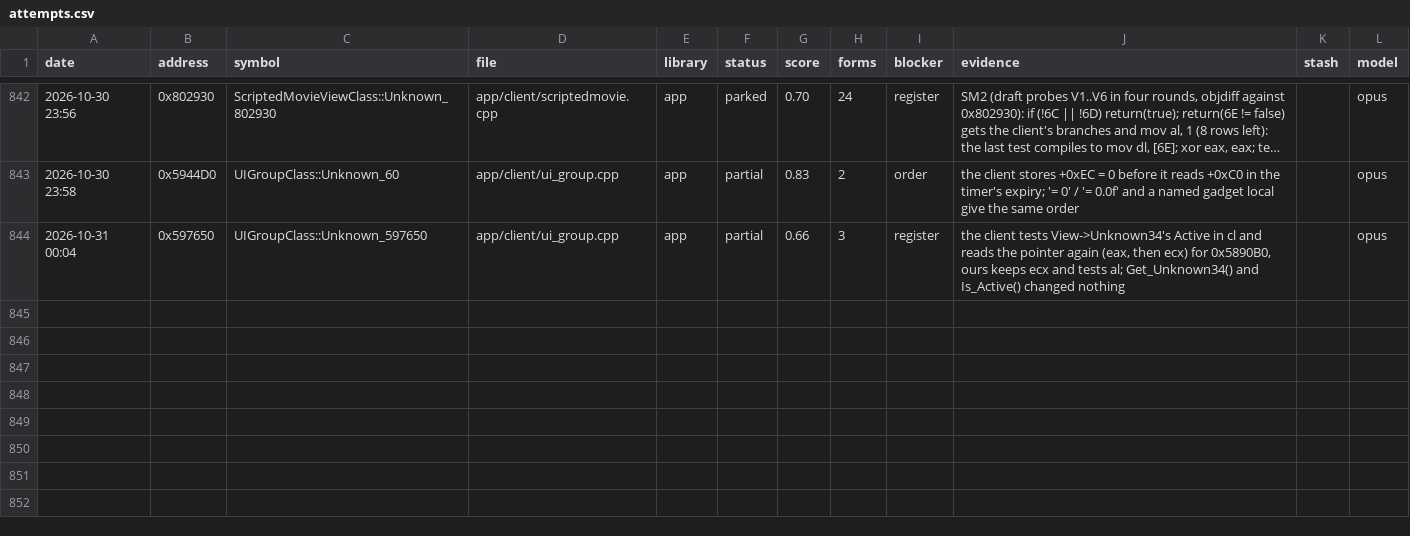
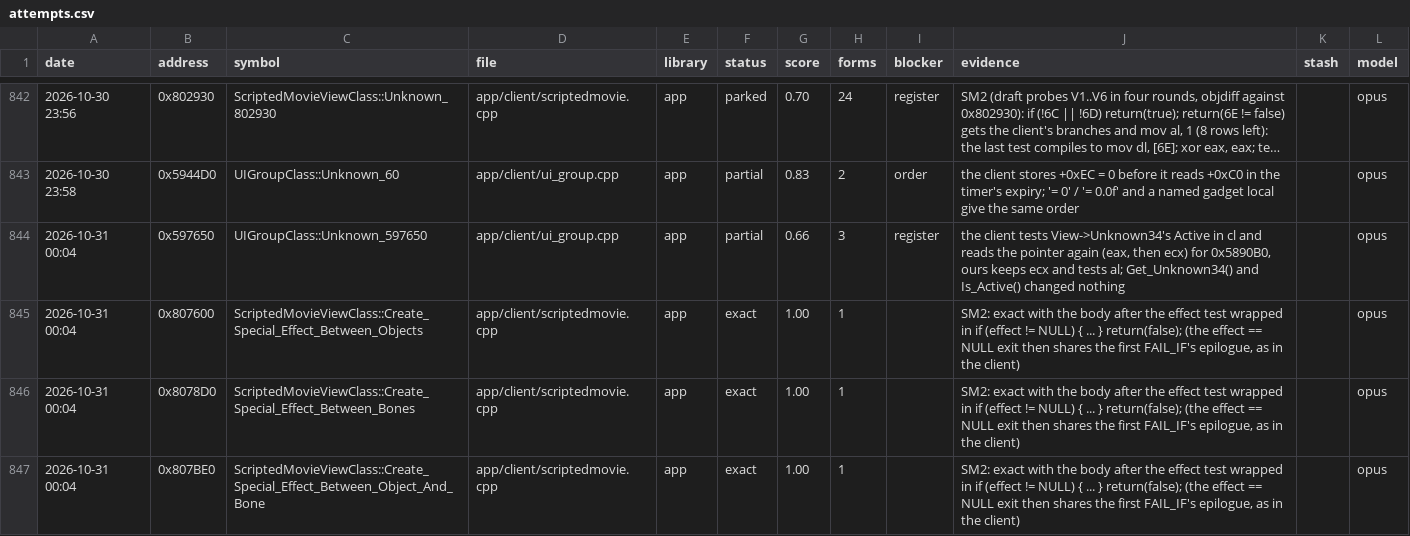
Before and after one commit to Open-EnB/EnB, a CSV file: docs/data/attempts.csv, drawn as a sheet; only a part is shown, gaps mark what is left out; long unchanged cells end in …; the diff names each change by its address in the sheet, - before the commit and + after, or states it on an @@ line.

```diff
--- a/docs/data/attempts.csv
+++ b/docs/data/attempts.csv
+row 845: 2026-10-31 00:04 | 0x807600 | ScriptedMovieViewClass::Create_Special_Effect_Between_Objects | app/client/scriptedmovie.cpp | app | exact | 1.00 | 1 |  | SM2: exact with the body after the effect test wrapped in if (effect != NULL) { ... } return(false); (the effect == NULL exit then shares the first FAIL_IF's epilogue, as in the client) |  | opus
+row 846: 2026-10-31 00:04 | 0x8078D0 | ScriptedMovieViewClass::Create_Special_Effect_Between_Bones | app/client/scriptedmovie.cpp | app | exact | 1.00 | 1 |  | SM2: exact with the body after the effect test wrapped in if (effect != NULL) { ... } return(false); (the effect == NULL exit then shares the first FAIL_IF's epilogue, as in the client) |  | opus
+row 847: 2026-10-31 00:04 | 0x807BE0 | ScriptedMovieViewClass::Create_Special_Effect_Between_Object_And_Bone | app/client/scriptedmovie.cpp | app | exact | 1.00 | 1 |  | SM2: exact with the body after the effect test wrapped in if (effect != NULL) { ... } return(false); (the effect == NULL exit then shares the first FAIL_IF's epilogue, as in the client) |  | opus
```
Also changed, not shown: 3 other files.
